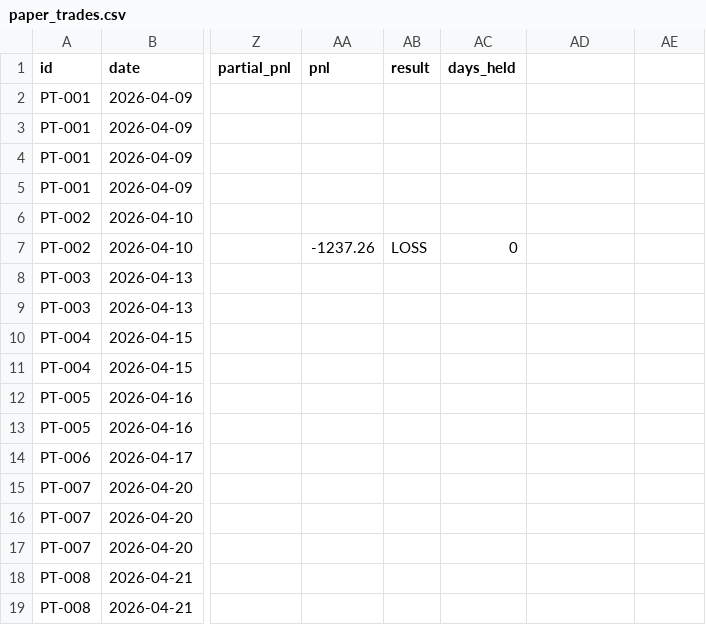
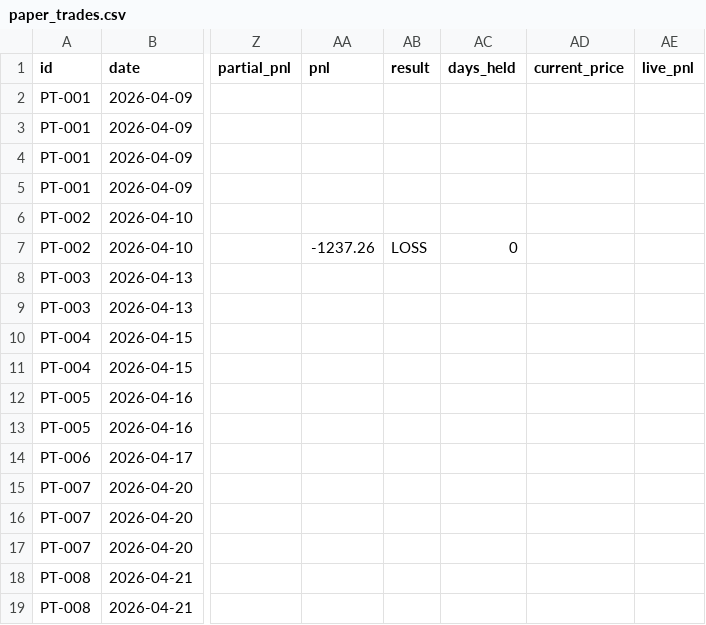
Before and after one commit to saisravanpalvaye/trading-bot-v2, a CSV file: paper_trades.csv, drawn as a sheet; only a part is shown, gaps mark what is left out; the diff names each change by its address in the sheet, - before the commit and + after, or states it on an @@ line.

Commit message:
feat: add current_price and live_pnl to paper_trades

```diff
--- a/paper_trades.csv
+++ b/paper_trades.csv
-AD1: (empty)
+AD1: current_price
-AE1: (empty)
+AE1: live_pnl
```
